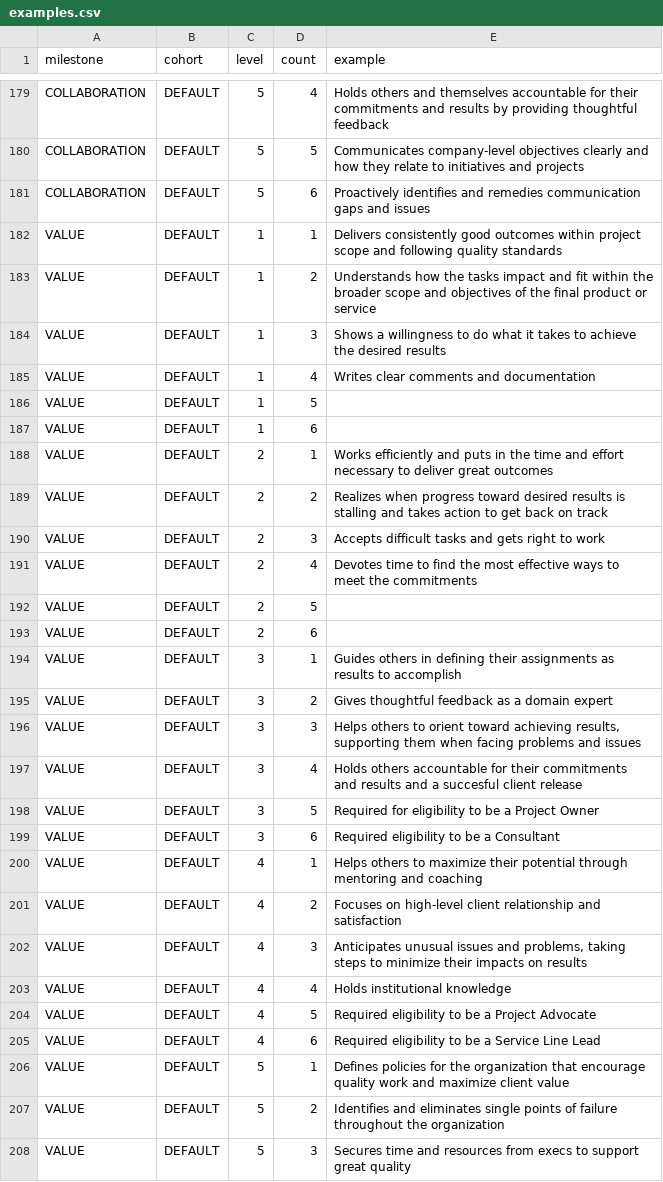
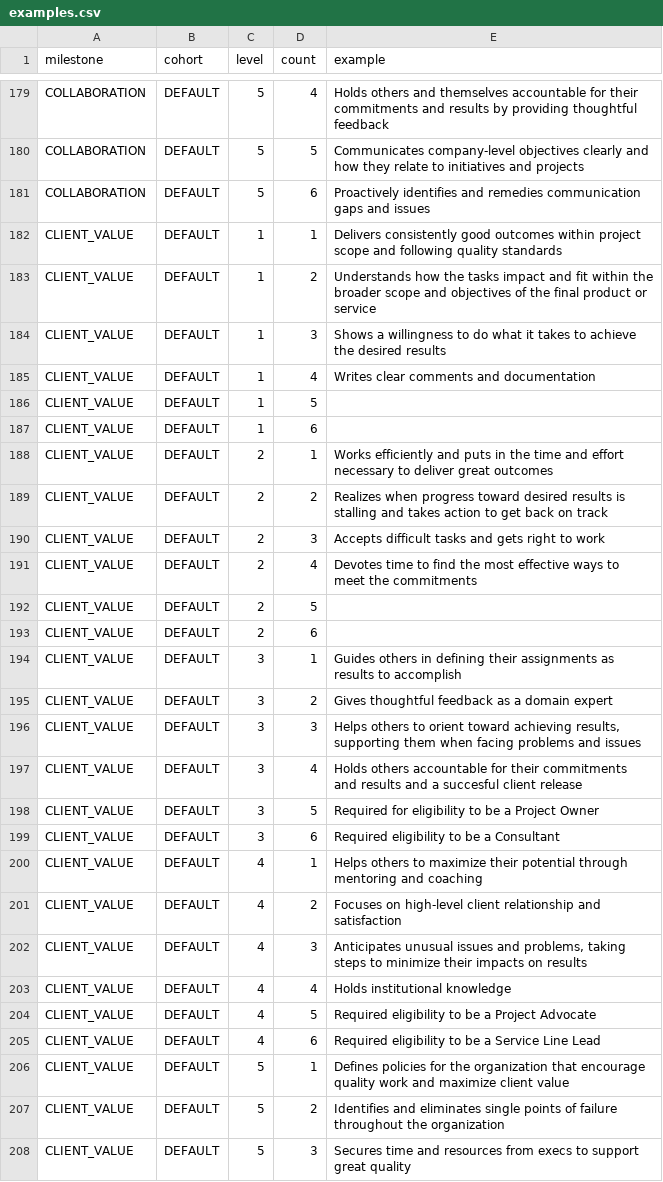
Before and after one commit to Medium/snowflake, a CSV file: csv/examples.csv, drawn as a sheet; only a part is shown, gaps mark what is left out; the diff covers the shown part only.

Commit message:
Restore the CLIENT_VALUE constant

```diff
--- a/csv/examples.csv
+++ b/csv/examples.csv
@@ -181,28 +181,28 @@ COLLABORATION,DEFAULT,5,5,Communicates company-level objectives clearly and how
 COLLABORATION,DEFAULT,5,6,Proactively identifies and remedies communication gaps and issues
-VALUE,DEFAULT,1,1,Delivers consistently good outcomes within project scope and following quality standards
-VALUE,DEFAULT,1,2,Understands how the tasks impact and fit within the broader scope and objectives of the final product or service
-VALUE,DEFAULT,1,3,Shows a willingness to do what it takes to achieve the desired results
-VALUE,DEFAULT,1,4,Writes clear comments and documentation
-VALUE,DEFAULT,1,5,
-VALUE,DEFAULT,1,6,
-VALUE,DEFAULT,2,1,Works efficiently and puts in the time and effort necessary to deliver great outcomes
-VALUE,DEFAULT,2,2,Realizes when progress toward desired results is stalling and takes action to get back on track
-VALUE,DEFAULT,2,3,Accepts difficult tasks and gets right to work
-VALUE,DEFAULT,2,4,Devotes time to find the most effective ways to meet the commitments
-VALUE,DEFAULT,2,5,
-VALUE,DEFAULT,2,6,
-VALUE,DEFAULT,3,1,Guides others in defining their assignments as results to accomplish
-VALUE,DEFAULT,3,2,Gives thoughtful feedback as a domain expert
-VALUE,DEFAULT,3,3,"Helps others to orient toward achieving results, supporting them when facing problems and issues"
-VALUE,DEFAULT,3,4,Holds others accountable for their commitments and results and a succesful client release
-VALUE,DEFAULT,3,5,Required for eligibility to be a Project Owner
-VALUE,DEFAULT,3,6,Required eligibility to be a Consultant
-VALUE,DEFAULT,4,1,Helps others to maximize their potential through mentoring and coaching
-VALUE,DEFAULT,4,2,Focuses on high-level client relationship and satisfaction
-VALUE,DEFAULT,4,3,"Anticipates unusual issues and problems, taking steps to minimize their impacts on results"
-VALUE,DEFAULT,4,4,Holds institutional knowledge
-VALUE,DEFAULT,4,5,Required eligibility to be a Project Advocate
-VALUE,DEFAULT,4,6,Required eligibility to be a Service Line Lead
-VALUE,DEFAULT,5,1,Defines policies for the organization that encourage quality work and maximize client value
-VALUE,DEFAULT,5,2,Identifies and eliminates single points of failure throughout the organization
-VALUE,DEFAULT,5,3,Secures time and resources from execs to support great quality
+CLIENT_VALUE,DEFAULT,1,1,Delivers consistently good outcomes within project scope and following quality standards
+CLIENT_VALUE,DEFAULT,1,2,Understands how the tasks impact and fit within the broader scope and objectives of the final product or service
+CLIENT_VALUE,DEFAULT,1,3,Shows a willingness to do what it takes to achieve the desired results
+CLIENT_VALUE,DEFAULT,1,4,Writes clear comments and documentation
+CLIENT_VALUE,DEFAULT,1,5,
+CLIENT_VALUE,DEFAULT,1,6,
+CLIENT_VALUE,DEFAULT,2,1,Works efficiently and puts in the time and effort necessary to deliver great outcomes
+CLIENT_VALUE,DEFAULT,2,2,Realizes when progress toward desired results is stalling and takes action to get back on track
+CLIENT_VALUE,DEFAULT,2,3,Accepts difficult tasks and gets right to work
+CLIENT_VALUE,DEFAULT,2,4,Devotes time to find the most effective ways to meet the commitments
+CLIENT_VALUE,DEFAULT,2,5,
+CLIENT_VALUE,DEFAULT,2,6,
+CLIENT_VALUE,DEFAULT,3,1,Guides others in defining their assignments as results to accomplish
+CLIENT_VALUE,DEFAULT,3,2,Gives thoughtful feedback as a domain expert
+CLIENT_VALUE,DEFAULT,3,3,"Helps others to orient toward achieving results, supporting them when facing problems and issues"
+CLIENT_VALUE,DEFAULT,3,4,Holds others accountable for their commitments and results and a succesful client release
+CLIENT_VALUE,DEFAULT,3,5,Required for eligibility to be a Project Owner
+CLIENT_VALUE,DEFAULT,3,6,Required eligibility to be a Consultant
+CLIENT_VALUE,DEFAULT,4,1,Helps others to maximize their potential through mentoring and coaching
+CLIENT_VALUE,DEFAULT,4,2,Focuses on high-level client relationship and satisfaction
+CLIENT_VALUE,DEFAULT,4,3,"Anticipates unusual issues and problems, taking steps to minimize their impacts on results"
+CLIENT_VALUE,DEFAULT,4,4,Holds institutional knowledge
+CLIENT_VALUE,DEFAULT,4,5,Required eligibility to be a Project Advocate
+CLIENT_VALUE,DEFAULT,4,6,Required eligibility to be a Service Line Lead
+CLIENT_VALUE,DEFAULT,5,1,Defines policies for the organization that encourage quality work and maximize client value
+CLIENT_VALUE,DEFAULT,5,2,Identifies and eliminates single points of failure throughout the organization
+CLIENT_VALUE,DEFAULT,5,3,Secures time and resources from execs to support great quality
```
Also changed, not shown: 3 edited cells elsewhere in this file, csv/levels.csv, csv/milestones.csv.
